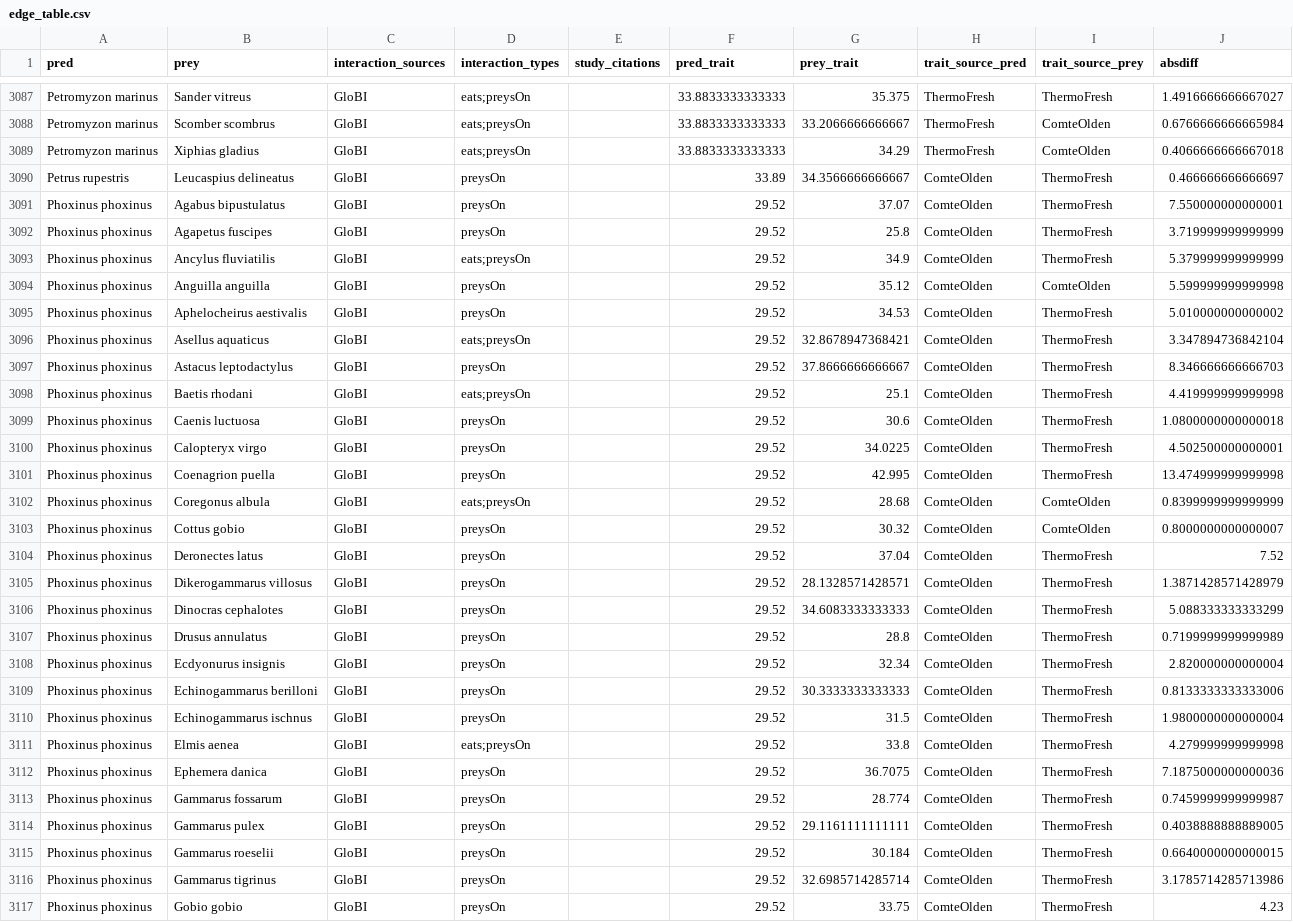
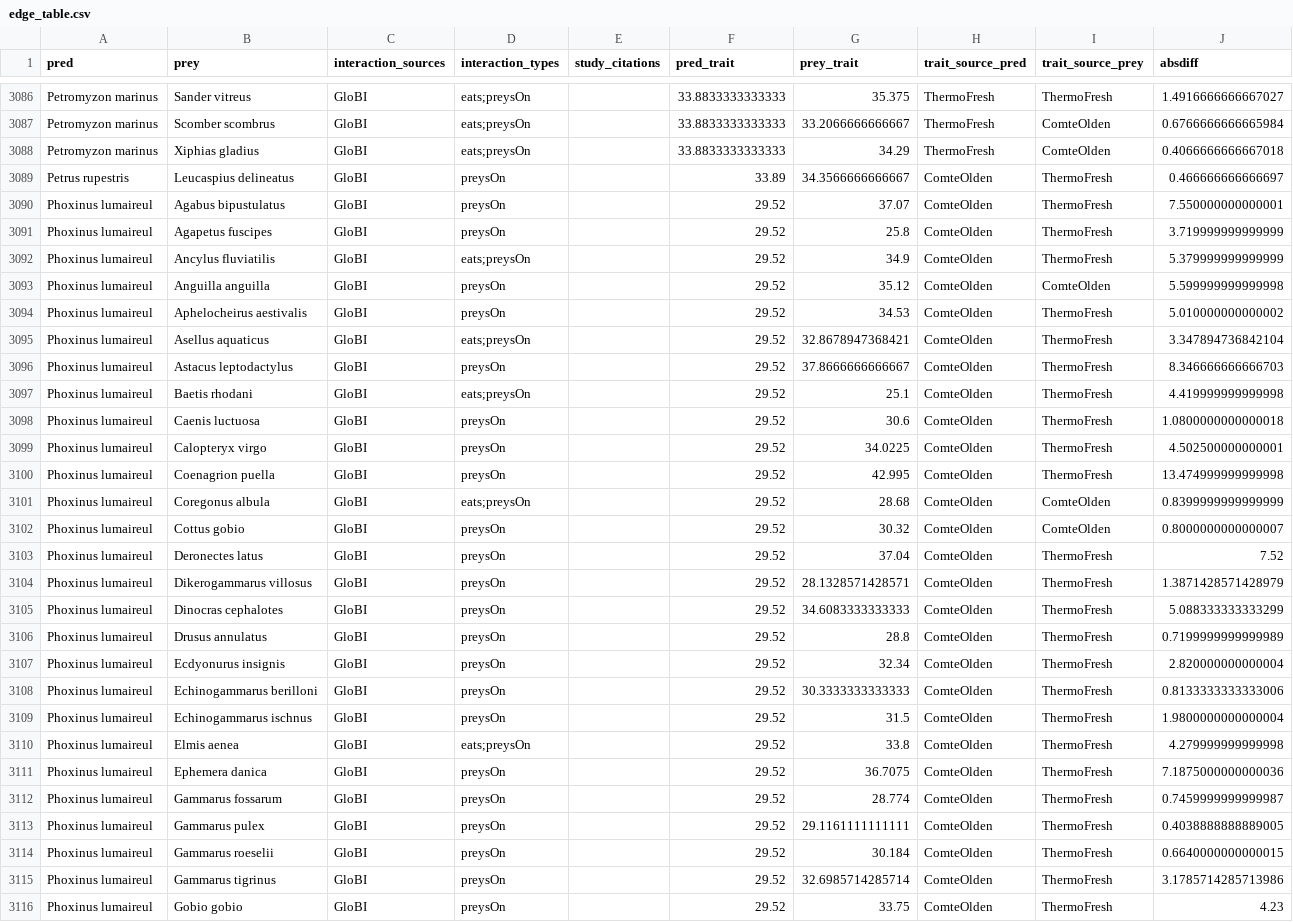
Before and after one commit to nicolasmerino41/TrophicDistributions, a CSV file: Outputs/thermal_metrics/ctmax/edge_table.csv, drawn as a sheet; only a part is shown, gaps mark what is left out; addresses are those after the commit; the diff covers the shown part only; the diff names each change by its address in the sheet, - before the commit and + after, or states it on an @@ line.

```diff
--- a/Outputs/thermal_metrics/ctmax/edge_table.csv
+++ b/Outputs/thermal_metrics/ctmax/edge_table.csv
-A3090:A3116 (pred): Phoxinus phoxinus
+A3090:A3116 (pred): Phoxinus lumaireul
```
Also changed, not shown: 4 removed rows and 42 edited cells elsewhere in this file, Data/thermal_consumer_coverage.csv, Outputs/empirical_degrees/globi_query_log.csv, 24 other files.
